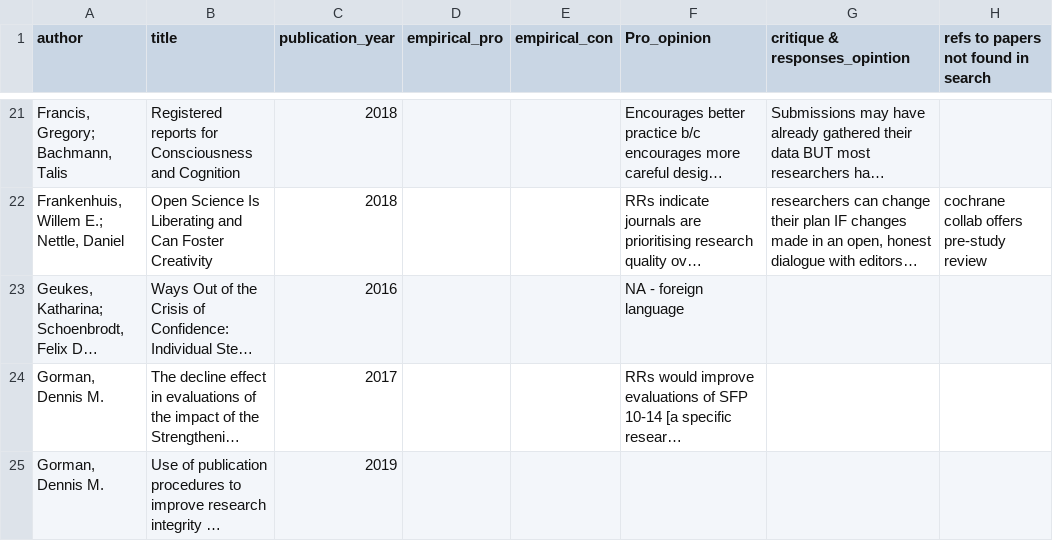
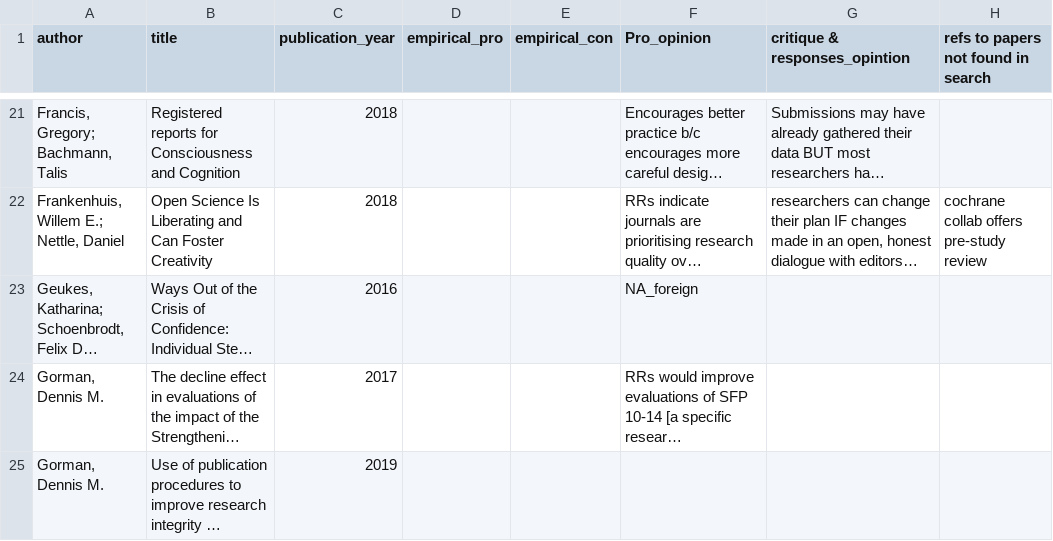
Before and after one commit to NeuroJackie/rr_funding, a CSV file: mini_review/data/reviews.csv, drawn as a sheet; only a part is shown, gaps mark what is left out; long unchanged cells end in …; the diff names each change by its address in the sheet, - before the commit and + after, or states it on an @@ line.

Commit message:
change one NA value

```diff
--- a/mini_review/data/reviews.csv
+++ b/mini_review/data/reviews.csv
-F23 (Pro_opinion): NA - foreign language
+F23 (Pro_opinion): NA_foreign
```
